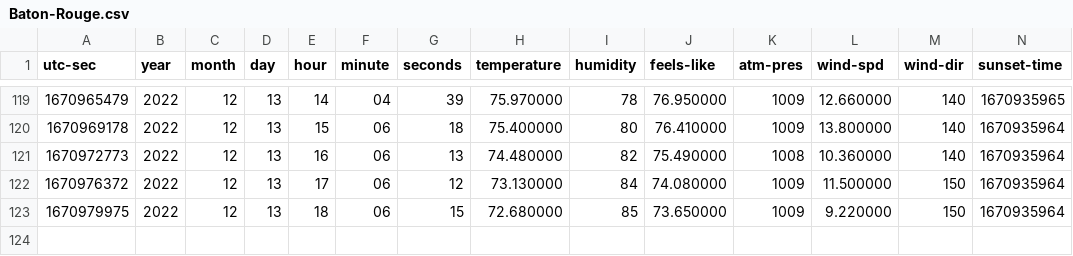
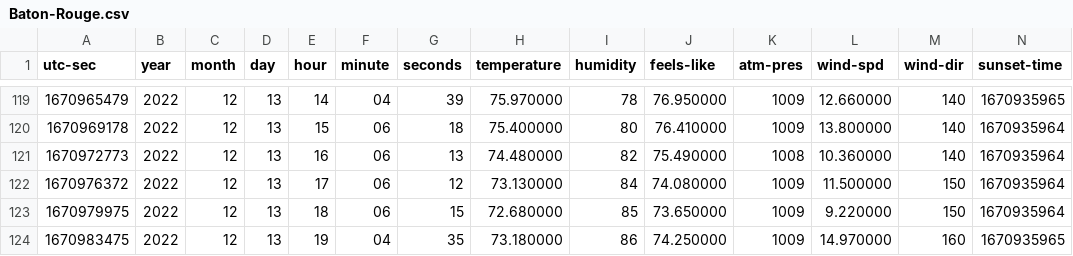
Before and after one commit to shawnadams333/weather-data, a CSV file: interstates/i10/Baton-Rouge.csv, drawn as a sheet; only a part is shown, gaps mark what is left out; rows hold the shown columns only; the diff names each change by its address in the sheet, - before the commit and + after, or states it on an @@ line.

Commit message:
update i10 data

```diff
--- a/interstates/i10/Baton-Rouge.csv
+++ b/interstates/i10/Baton-Rouge.csv
+row 124: 1670983475 | 2022 | 12 | 13 | 19 | 04 | 35 | 73.180000 | 86 | 74.250000 | 1009 | 14.970000 | 160 | 1670935965
```
Also changed, not shown: interstates/i10/Beaumont.csv, interstates/i10/Houston.csv, 26 other files.
